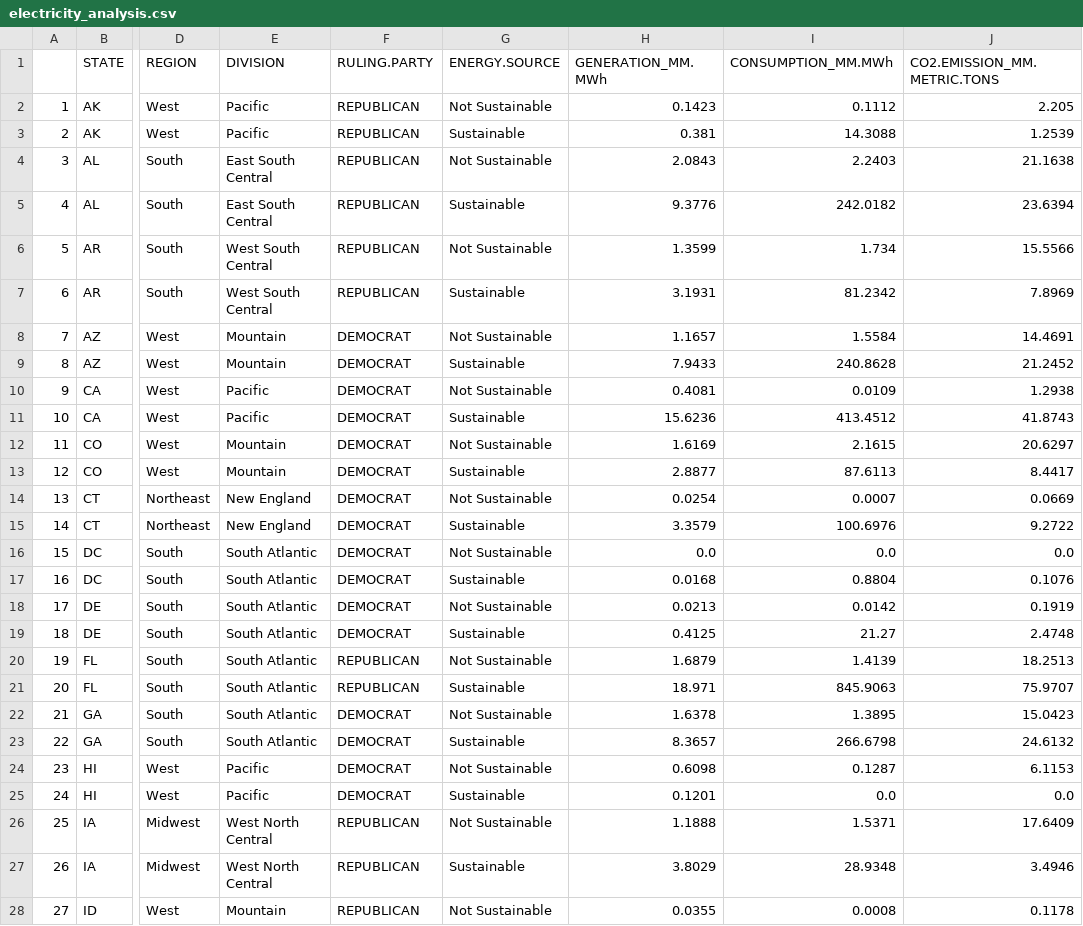
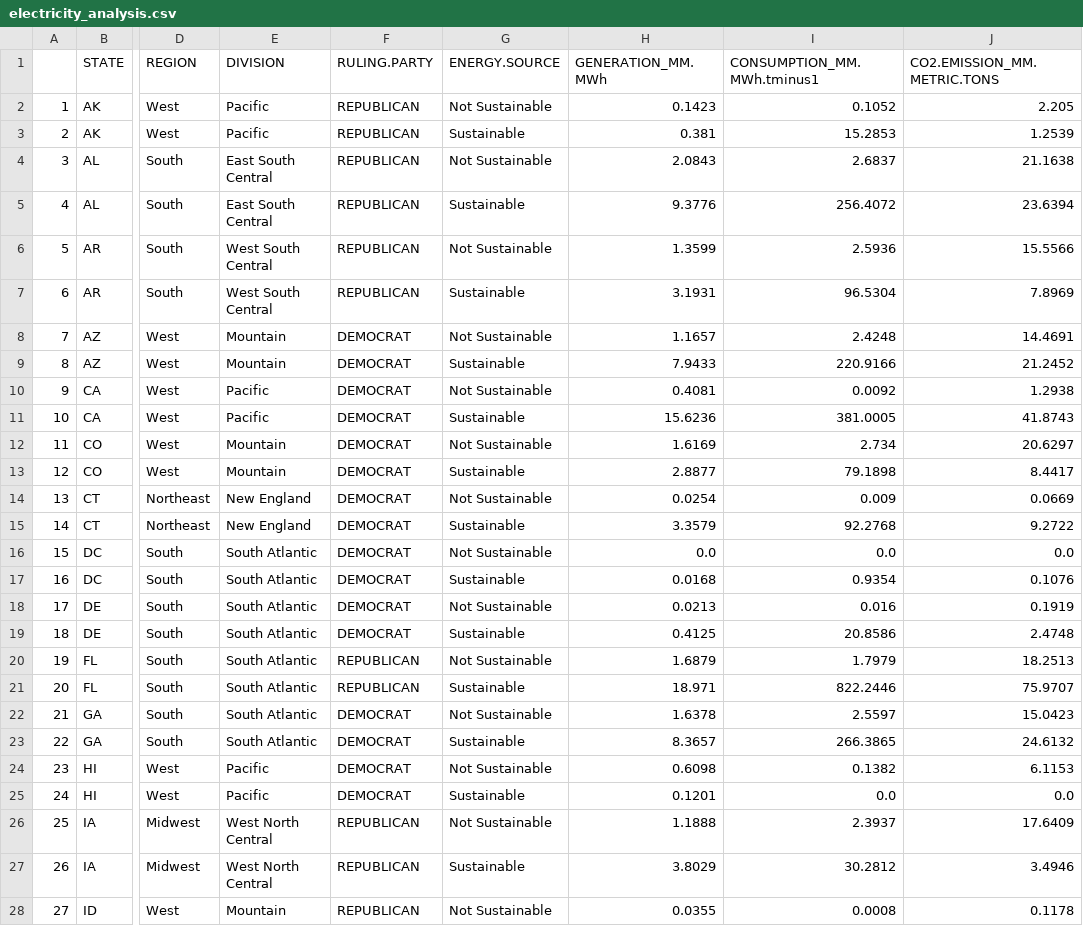
Before and after one commit to nthammadi-uncc/MultiEffects_AirPollutants, a CSV file: clean_data/electricity_analysis.csv, drawn as a sheet; only a part is shown, gaps mark what is left out; the diff covers the shown part only; the diff names each change by its address in the sheet, - before the commit and + after, or states it on an @@ line.

Commit message:
Updated naming conventions and data with consumption year tminus1

```diff
--- a/clean_data/electricity_analysis.csv
+++ b/clean_data/electricity_analysis.csv
-I1: CONSUMPTION_MM.MWh
+I1: CONSUMPTION_MM.MWh.tminus1
-I2 (CONSUMPTION_MM.MWh.tminus1): 0.1112
+I2 (CONSUMPTION_MM.MWh.tminus1): 0.1052
-I3 (CONSUMPTION_MM.MWh.tminus1): 14.3088
+I3 (CONSUMPTION_MM.MWh.tminus1): 15.2853
-I4 (CONSUMPTION_MM.MWh.tminus1): 2.2403
+I4 (CONSUMPTION_MM.MWh.tminus1): 2.6837
-I5 (CONSUMPTION_MM.MWh.tminus1): 242.0182
+I5 (CONSUMPTION_MM.MWh.tminus1): 256.4072
-I6 (CONSUMPTION_MM.MWh.tminus1): 1.734
+I6 (CONSUMPTION_MM.MWh.tminus1): 2.5936
-I7 (CONSUMPTION_MM.MWh.tminus1): 81.2342
+I7 (CONSUMPTION_MM.MWh.tminus1): 96.5304
-I8 (CONSUMPTION_MM.MWh.tminus1): 1.5584
+I8 (CONSUMPTION_MM.MWh.tminus1): 2.4248
-I9 (CONSUMPTION_MM.MWh.tminus1): 240.8628
+I9 (CONSUMPTION_MM.MWh.tminus1): 220.9166
-I10 (CONSUMPTION_MM.MWh.tminus1): 0.0109
+I10 (CONSUMPTION_MM.MWh.tminus1): 0.0092
-I11 (CONSUMPTION_MM.MWh.tminus1): 413.4512
+I11 (CONSUMPTION_MM.MWh.tminus1): 381.0005
-I12 (CONSUMPTION_MM.MWh.tminus1): 2.1615
+I12 (CONSUMPTION_MM.MWh.tminus1): 2.734
-I13 (CONSUMPTION_MM.MWh.tminus1): 87.6113
+I13 (CONSUMPTION_MM.MWh.tminus1): 79.1898
-I14 (CONSUMPTION_MM.MWh.tminus1): 0.0007
+I14 (CONSUMPTION_MM.MWh.tminus1): 0.009
-I15 (CONSUMPTION_MM.MWh.tminus1): 100.6976
+I15 (CONSUMPTION_MM.MWh.tminus1): 92.2768
-I17 (CONSUMPTION_MM.MWh.tminus1): 0.8804
+I17 (CONSUMPTION_MM.MWh.tminus1): 0.9354
-I18 (CONSUMPTION_MM.MWh.tminus1): 0.0142
+I18 (CONSUMPTION_MM.MWh.tminus1): 0.016
-I19 (CONSUMPTION_MM.MWh.tminus1): 21.27
+I19 (CONSUMPTION_MM.MWh.tminus1): 20.8586
-I20 (CONSUMPTION_MM.MWh.tminus1): 1.4139
+I20 (CONSUMPTION_MM.MWh.tminus1): 1.7979
-I21 (CONSUMPTION_MM.MWh.tminus1): 845.9063
+I21 (CONSUMPTION_MM.MWh.tminus1): 822.2446
-I22 (CONSUMPTION_MM.MWh.tminus1): 1.3895
+I22 (CONSUMPTION_MM.MWh.tminus1): 2.5597
-I23 (CONSUMPTION_MM.MWh.tminus1): 266.6798
+I23 (CONSUMPTION_MM.MWh.tminus1): 266.3865
-I24 (CONSUMPTION_MM.MWh.tminus1): 0.1287
+I24 (CONSUMPTION_MM.MWh.tminus1): 0.1382
-I26 (CONSUMPTION_MM.MWh.tminus1): 1.5371
+I26 (CONSUMPTION_MM.MWh.tminus1): 2.3937
-I27 (CONSUMPTION_MM.MWh.tminus1): 28.9348
+I27 (CONSUMPTION_MM.MWh.tminus1): 30.2812
```
Also changed, not shown: 73 edited cells elsewhere in this file, 3 other files.
